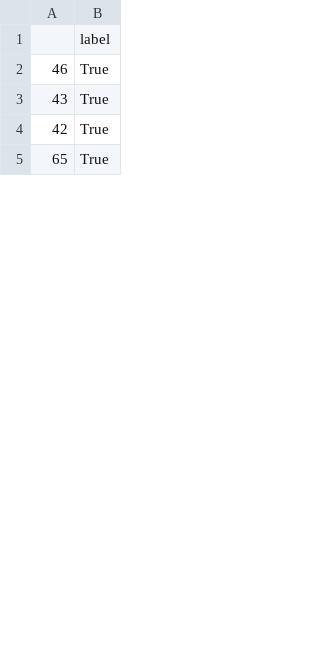
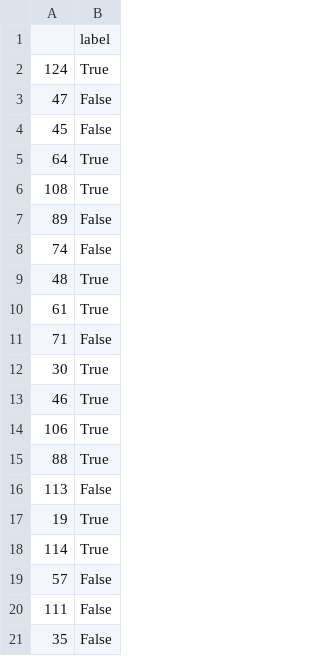
Before and after one commit to chaubeyniha/ML_Inspect, a CSV file: Psych_Pipeline/Y_train.csv, drawn as a sheet; only a part is shown; the shorter side is filled out with more unchanged rows; the diff covers the shown part only.

```diff
--- a/Psych_Pipeline/Y_train.csv
+++ b/Psych_Pipeline/Y_train.csv
@@ -1,4 +1,21 @@
 ,label
+124,True
+47,False
+45,False
+64,True
+108,True
+89,False
+74,False
+48,True
+61,True
+71,False
+30,True
 46,True
-43,True
-42,True
+106,True
+88,True
+113,False
+19,True
+114,True
+57,False
+111,False
+35,False
```
Also changed, not shown: 20 added rows, 24 removed rows, 13 moved rows and 11 edited cells elsewhere in this file, Psych_Pipeline/X_train.csv, 1 other file.
